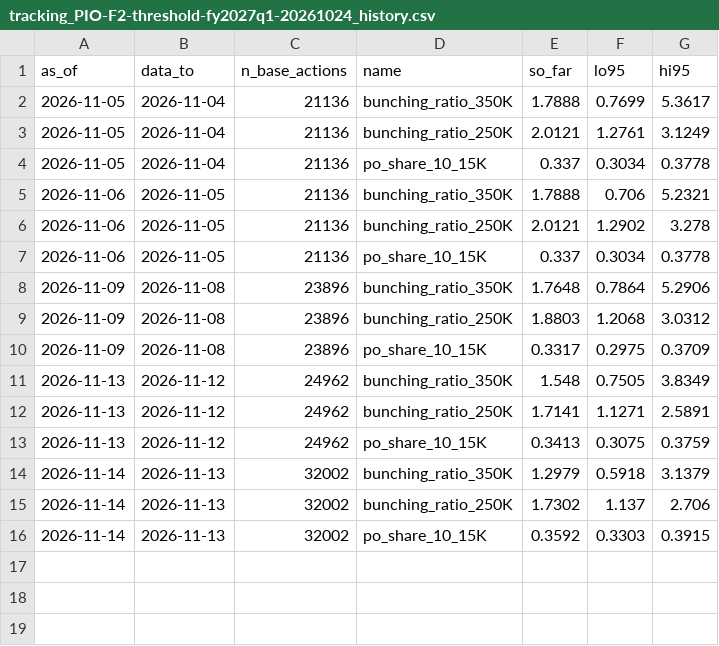
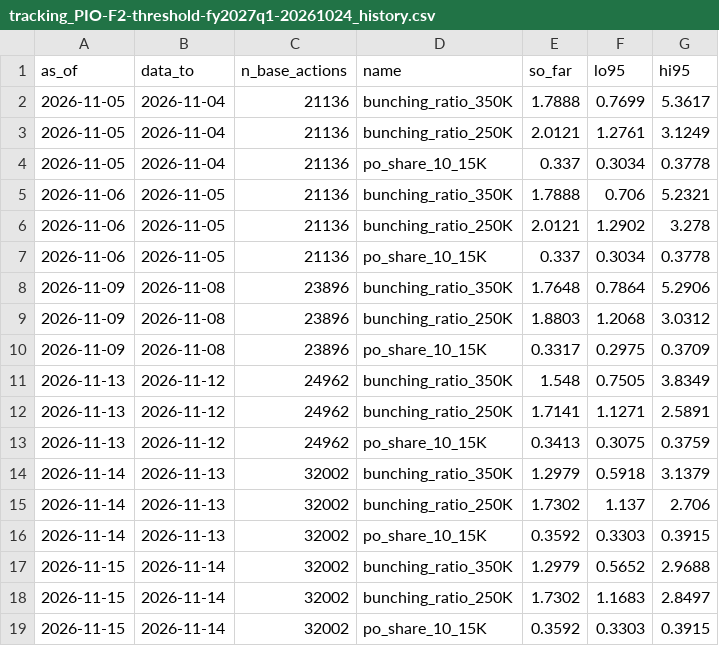
Before and after one commit to e-burress/federal-contract-competition, a CSV file: results/tracking_PIO-F2-threshold-fy2027q1-20261024_history.csv, drawn as a sheet; the diff names each change by its address in the sheet, - before the commit and + after, or states it on an @@ line.

```diff
--- a/results/tracking_PIO-F2-threshold-fy2027q1-20261024_history.csv
+++ b/results/tracking_PIO-F2-threshold-fy2027q1-20261024_history.csv
+row 17: 2026-11-15 | 2026-11-14 | 32002 | bunching_ratio_350K | 1.2979 | 0.5652 | 2.9688
+row 18: 2026-11-15 | 2026-11-14 | 32002 | bunching_ratio_250K | 1.7302 | 1.1683 | 2.8497
+row 19: 2026-11-15 | 2026-11-14 | 32002 | po_share_10_15K | 0.3592 | 0.3303 | 0.3915
```
Also changed, not shown: results/sam_api_pulls.csv, results/sam_new_notices.csv, 7 other files.
